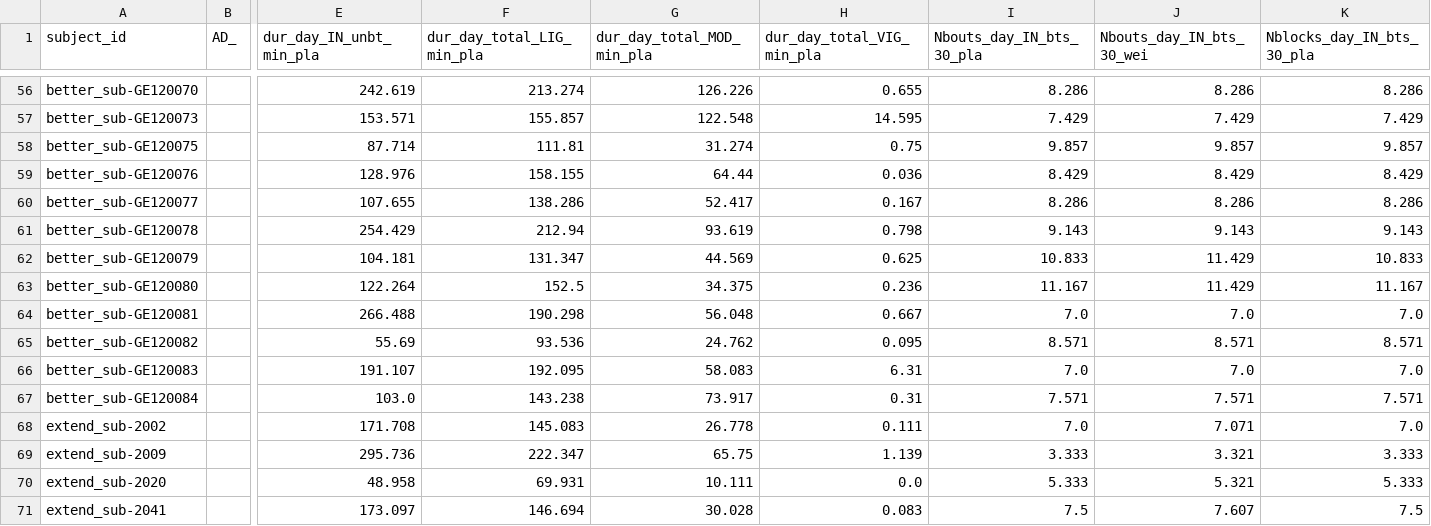
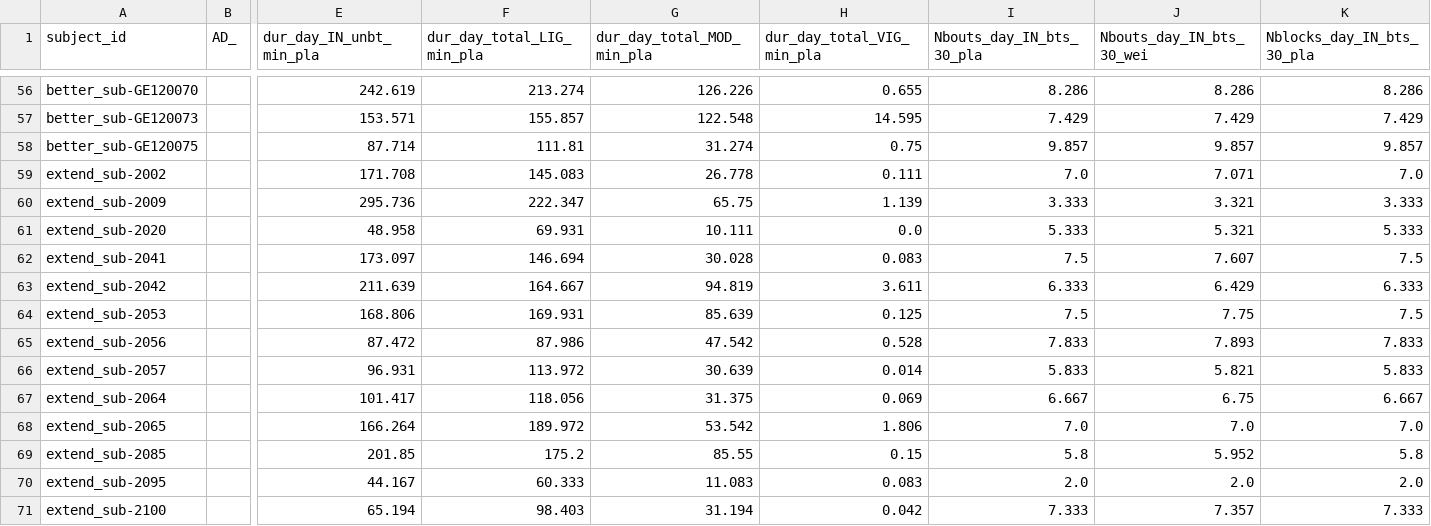
Before and after one commit to EliC421/cpsy-25, a CSV file: data/struc/summary_metrics.csv, drawn as a sheet; only a part is shown, gaps mark what is left out; the shorter side is filled out with more unchanged rows; rows hold the shown columns only; the diff names each change by its address in the sheet, - before the commit and + after, or states it on an @@ line.

```diff
--- a/data/struc/summary_metrics.csv
+++ b/data/struc/summary_metrics.csv
-row 59: better_sub-GE120076 |  | 128.976 | 158.155 | 64.44 | 0.036 | 8.429 | 8.429 | 8.429
-row 60: better_sub-GE120077 |  | 107.655 | 138.286 | 52.417 | 0.167 | 8.286 | 8.286 | 8.286
-row 61: better_sub-GE120078 |  | 254.429 | 212.94 | 93.619 | 0.798 | 9.143 | 9.143 | 9.143
-row 62: better_sub-GE120079 |  | 104.181 | 131.347 | 44.569 | 0.625 | 10.833 | 11.429 | 10.833
-row 63: better_sub-GE120080 |  | 122.264 | 152.5 | 34.375 | 0.236 | 11.167 | 11.429 | 11.167
-row 64: better_sub-GE120081 |  | 266.488 | 190.298 | 56.048 | 0.667 | 7.0 | 7.0 | 7.0
-row 65: better_sub-GE120082 |  | 55.69 | 93.536 | 24.762 | 0.095 | 8.571 | 8.571 | 8.571
-row 66: better_sub-GE120083 |  | 191.107 | 192.095 | 58.083 | 6.31 | 7.0 | 7.0 | 7.0
-row 67: better_sub-GE120084 |  | 103.0 | 143.238 | 73.917 | 0.31 | 7.571 | 7.571 | 7.571
```
Also changed, not shown: 33 other files.
